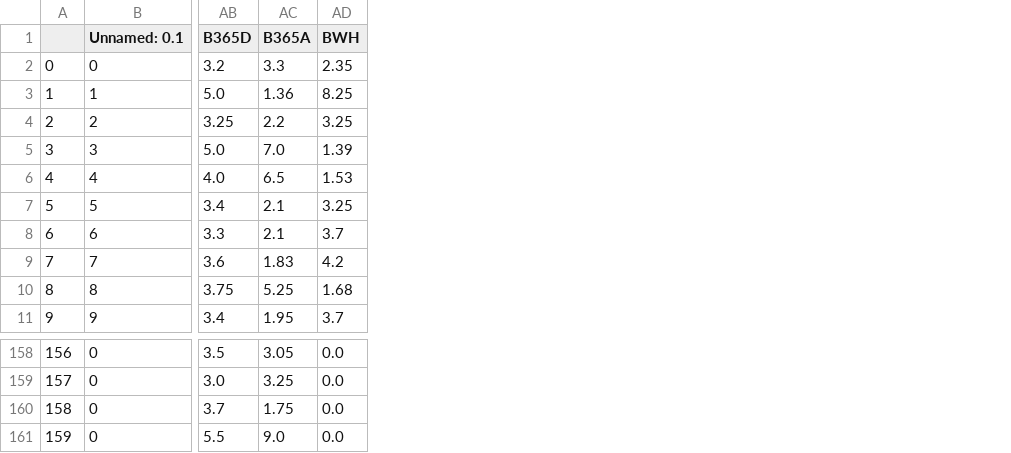
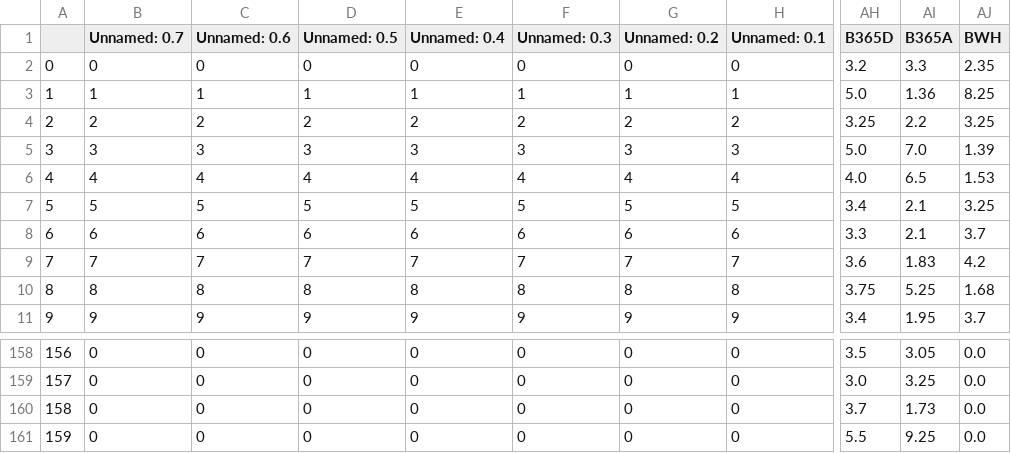
Before and after one commit to Pie98/Serie_A, a CSV file: csv_predictions/stagione_23_24.csv, drawn as a sheet; only a part is shown, gaps mark what is left out; addresses are those after the commit; the diff names each change by its address in the sheet, - before the commit and + after, or states it on an @@ line.

Commit message:
modified:   Data_scraping/__pycache__/odds_scraping.cpython-311.pyc 	modified:   Data_scraping/last_odds.csv 	modified:   Data_scraping/last_odds.html 	modified:   Data_scraping/min_odds.csv 	modified:   New_predicts.ipynb 	modified:   csv_predictions/stagione_23_24.csv 	deleted:    last_odds.html 	new file:   predictions_variations.csv

```diff
--- a/csv_predictions/stagione_23_24.csv
+++ b/csv_predictions/stagione_23_24.csv
+column B (Unnamed: 0.7), rows 2-11: 0 | 1 | 2 | 3 | 4 | 5 | 6 | 7 | 8 | 9; rows 158-161: all 0
+column C (Unnamed: 0.6), rows 2-11: 0 | 1 | 2 | 3 | 4 | 5 | 6 | 7 | 8 | 9; rows 158-161: all 0
+column D (Unnamed: 0.5), rows 2-11: 0 | 1 | 2 | 3 | 4 | 5 | 6 | 7 | 8 | 9; rows 158-161: all 0
+column E (Unnamed: 0.4), rows 2-11: 0 | 1 | 2 | 3 | 4 | 5 | 6 | 7 | 8 | 9; rows 158-161: all 0
+column F (Unnamed: 0.3), rows 2-11: 0 | 1 | 2 | 3 | 4 | 5 | 6 | 7 | 8 | 9; rows 158-161: all 0
+column G (Unnamed: 0.2), rows 2-11: 0 | 1 | 2 | 3 | 4 | 5 | 6 | 7 | 8 | 9; rows 158-161: all 0
-AI160 (B365A): 1.75
+AI160 (B365A): 1.73
-AI161 (B365A): 9.0
+AI161 (B365A): 9.25
```
Also changed, not shown: 6 other files.
